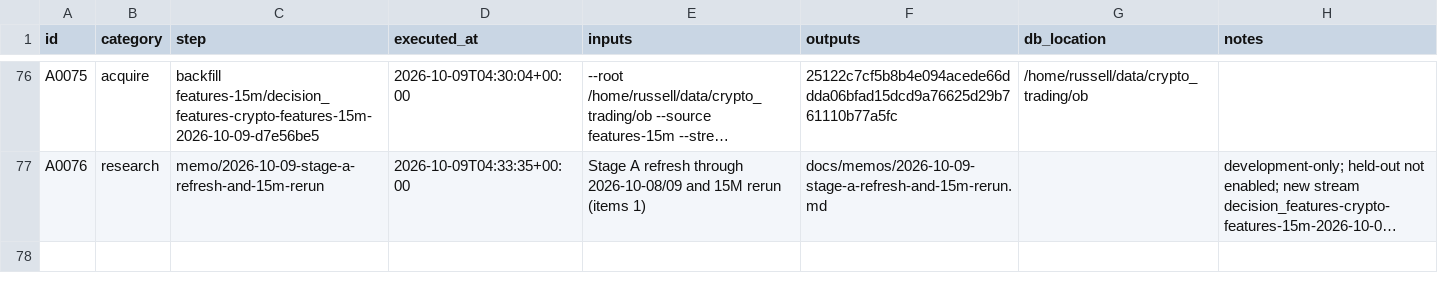
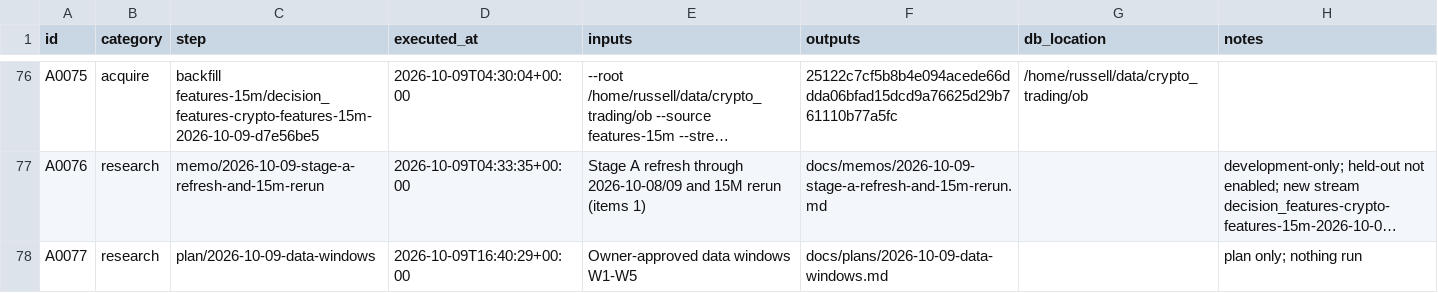
Before and after one commit to gdrusse/dskit, a CSV file: children/crypto_trading/docs/decisioning/actions.csv, drawn as a sheet; only a part is shown, gaps mark what is left out; long unchanged cells end in …; the diff names each change by its address in the sheet, - before the commit and + after, or states it on an @@ line.

```diff
--- a/children/crypto_trading/docs/decisioning/actions.csv
+++ b/children/crypto_trading/docs/decisioning/actions.csv
+row 78: A0077 | research | plan/2026-10-09-data-windows | 2026-10-09T16:40:29+00:00 | Owner-approved data windows W1-W5 | docs/plans/2026-10-09-data-windows.md |  | plan only; nothing run
```
Also changed, not shown: 4 other files.
